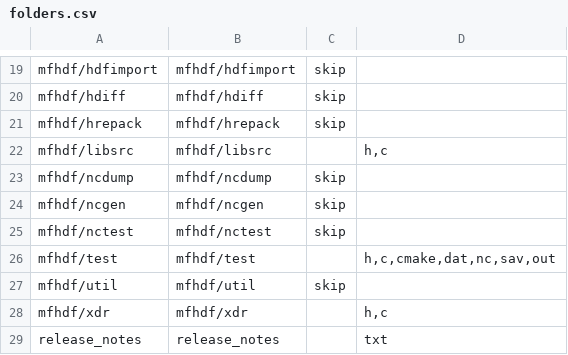
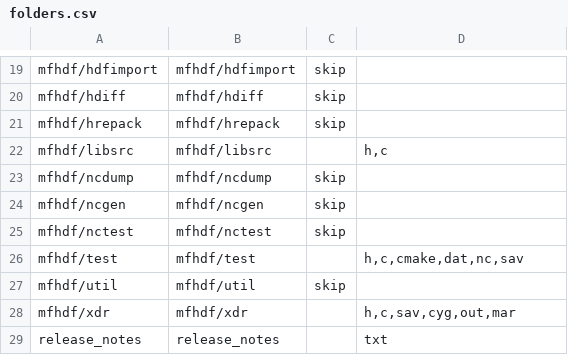
Before and after one commit to nextgis-borsch/lib_hdf4, a CSV file: opt/folders.csv, drawn as a sheet; only a part is shown, gaps mark what is left out.

Commit message:
Add test data

```diff
--- a/opt/folders.csv
+++ b/opt/folders.csv
@@ -25,5 +25,5 @@ mfhdf/ncgen,mfhdf/ncgen,skip,
 mfhdf/nctest,mfhdf/nctest,skip,
-mfhdf/test,mfhdf/test,,"h,c,cmake,dat,nc,sav,out"
+mfhdf/test,mfhdf/test,,"h,c,cmake,dat,nc,sav"
 mfhdf/util,mfhdf/util,skip,
-mfhdf/xdr,mfhdf/xdr,,"h,c"
+mfhdf/xdr,mfhdf/xdr,,"h,c,sav,cyg,out,mar"
 release_notes,release_notes,,txt
```
Also changed, not shown: 3 other files.
